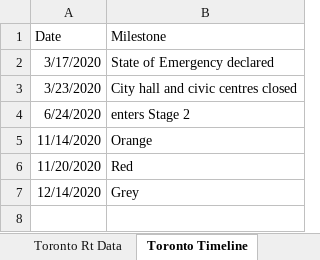
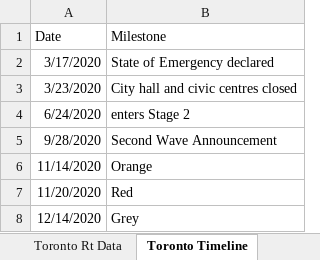
Before and after one commit to alechay/covid19-rt, an Excel workbook: Mobility&Rt January 30.xlsx, sheet Toronto Timeline, drawn as a sheet; values as stored, in another font and other column widths than the file's, no borders; the diff names each change by its address in the sheet, - before the commit and + after, or states it on an @@ line.

```diff
--- a/Mobility&Rt January 30.xlsx (sheet Toronto Timeline)
+++ b/Mobility&Rt January 30.xlsx (sheet Toronto Timeline)
+row 5: 9/28/2020 | Second Wave Announcement
```
Also changed, not shown: sheet Peel Timeline, sheet York Timeline, sheet Waterloo Timeline, charts or pictures, 33 other files.
